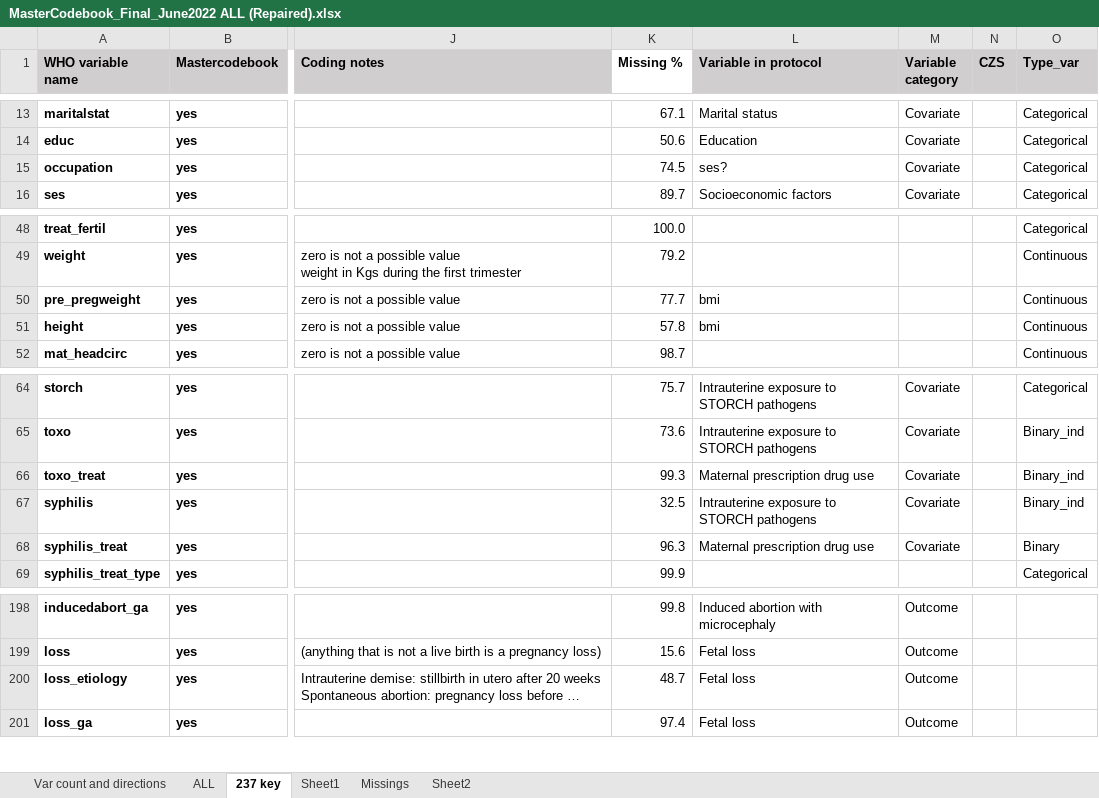
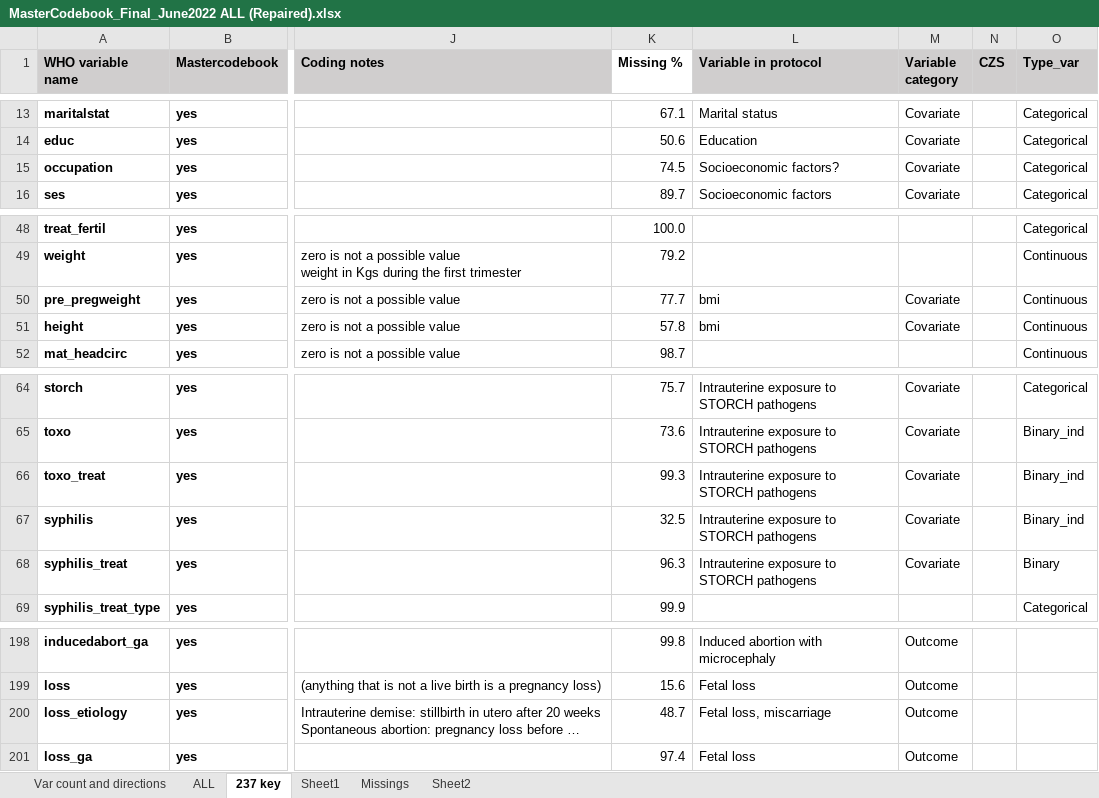
Before and after one commit to johamunoz/Zika_imputation, an Excel workbook: 1_Input_data/MasterCodebook_Final_June2022 ALL (Repaired).xlsx, sheet 237 key, drawn as a sheet; only a part is shown, gaps mark what is left out; long unchanged cells end in …; values as stored, in another font and other column widths than the file's, no borders; conditional formats not drawn; the diff names each change by its address in the sheet, - before the commit and + after, or states it on an @@ line.

Commit message:
Matching variables to protocol

```diff
--- a/1_Input_data/MasterCodebook_Final_June2022 ALL (Repaired).xlsx (sheet 237 key)
+++ b/1_Input_data/MasterCodebook_Final_June2022 ALL (Repaired).xlsx (sheet 237 key)
-L15 (Variable in protocol): ses?
+L15 (Variable in protocol): Socioeconomic factors?
-M50:M51 (Variable category): (empty)
+M50:M51 (Variable category): Covariate
-L66 (Variable in protocol): Maternal prescription drug use
+L66 (Variable in protocol): Intrauterine exposure to STORCH pathogens
-L68 (Variable in protocol): Maternal prescription drug use
+L68 (Variable in protocol): Intrauterine exposure to STORCH pathogens
-L200 (Variable in protocol): Fetal loss
+L200 (Variable in protocol): Fetal loss, miscarriage
```
Also changed, not shown: sheet ALL, 1 other file.
